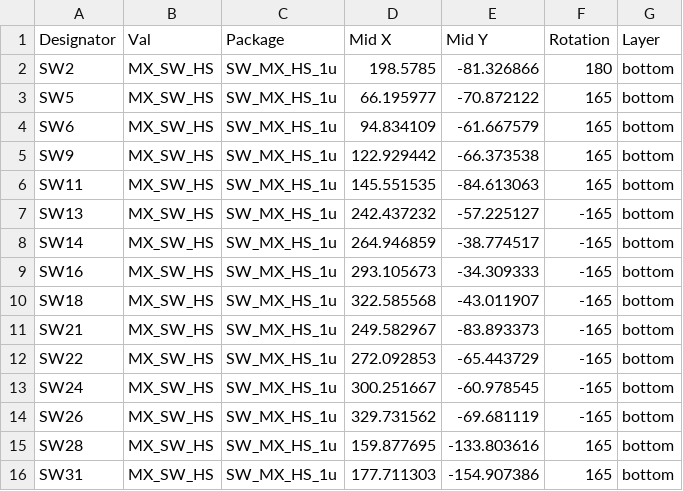
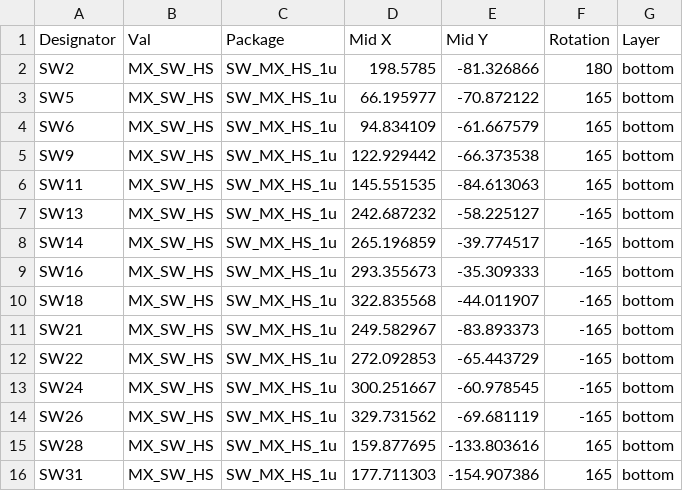
Before and after one commit to jmjass/OpenOblong, a CSV file: fabrication/cubsPos.csv, drawn as a sheet; only a part is shown.

Commit message:
updated fabrication files

```diff
--- a/fabrication/cubsPos.csv
+++ b/fabrication/cubsPos.csv
@@ -6,6 +6,6 @@ SW9,MX_SW_HS,SW_MX_HS_1u,122.929442,-66.373538,165,bottom
 SW11,MX_SW_HS,SW_MX_HS_1u,145.551535,-84.613063,165,bottom
-SW13,MX_SW_HS,SW_MX_HS_1u,242.437232,-57.225127,-165,bottom
-SW14,MX_SW_HS,SW_MX_HS_1u,264.946859,-38.774517,-165,bottom
-SW16,MX_SW_HS,SW_MX_HS_1u,293.105673,-34.309333,-165,bottom
-SW18,MX_SW_HS,SW_MX_HS_1u,322.585568,-43.011907,-165,bottom
+SW13,MX_SW_HS,SW_MX_HS_1u,242.687232,-58.225127,-165,bottom
+SW14,MX_SW_HS,SW_MX_HS_1u,265.196859,-39.774517,-165,bottom
+SW16,MX_SW_HS,SW_MX_HS_1u,293.355673,-35.309333,-165,bottom
+SW18,MX_SW_HS,SW_MX_HS_1u,322.835568,-44.011907,-165,bottom
 SW21,MX_SW_HS,SW_MX_HS_1u,249.582967,-83.893373,-165,bottom
```
Also changed, not shown: paneledGerber/cubsPos.csv, 30 other files.
